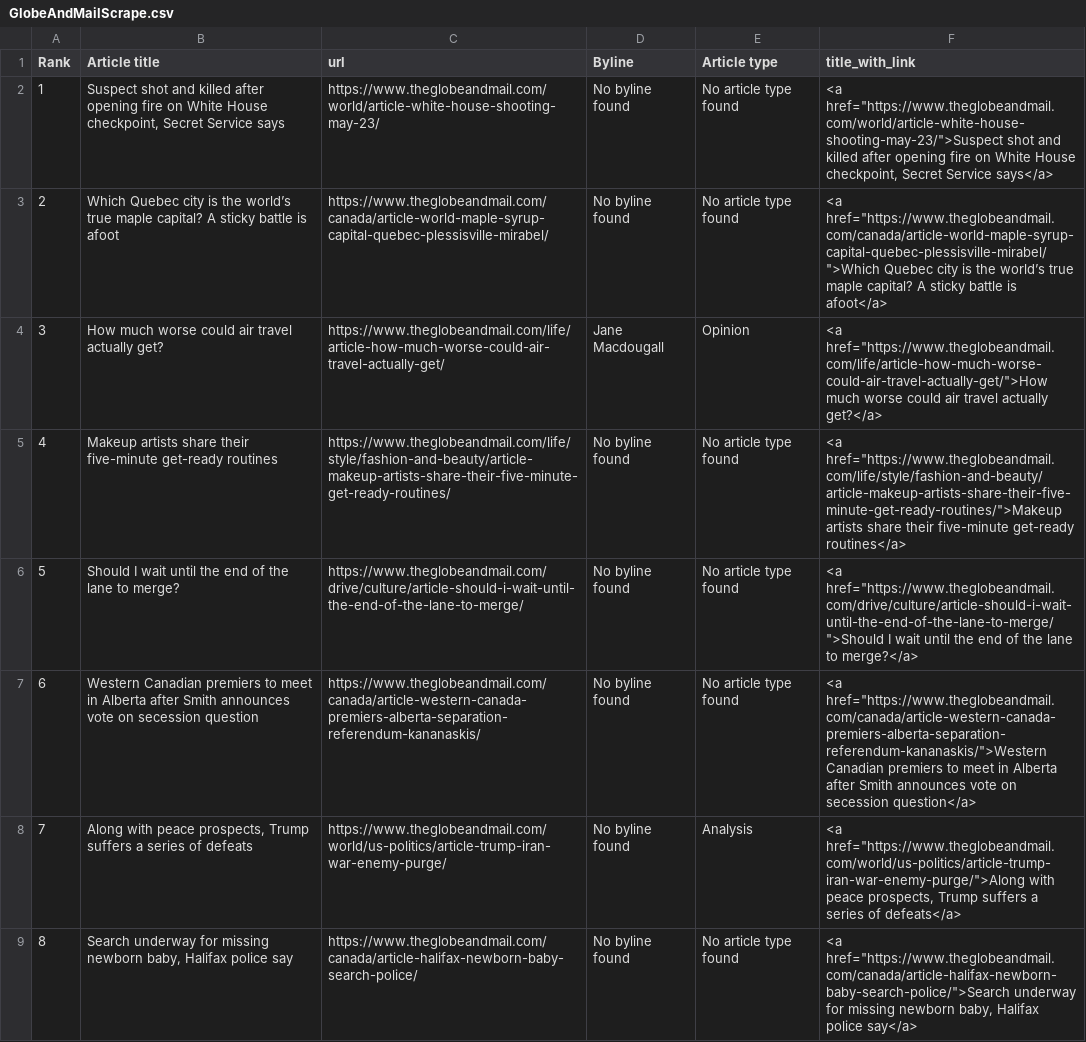
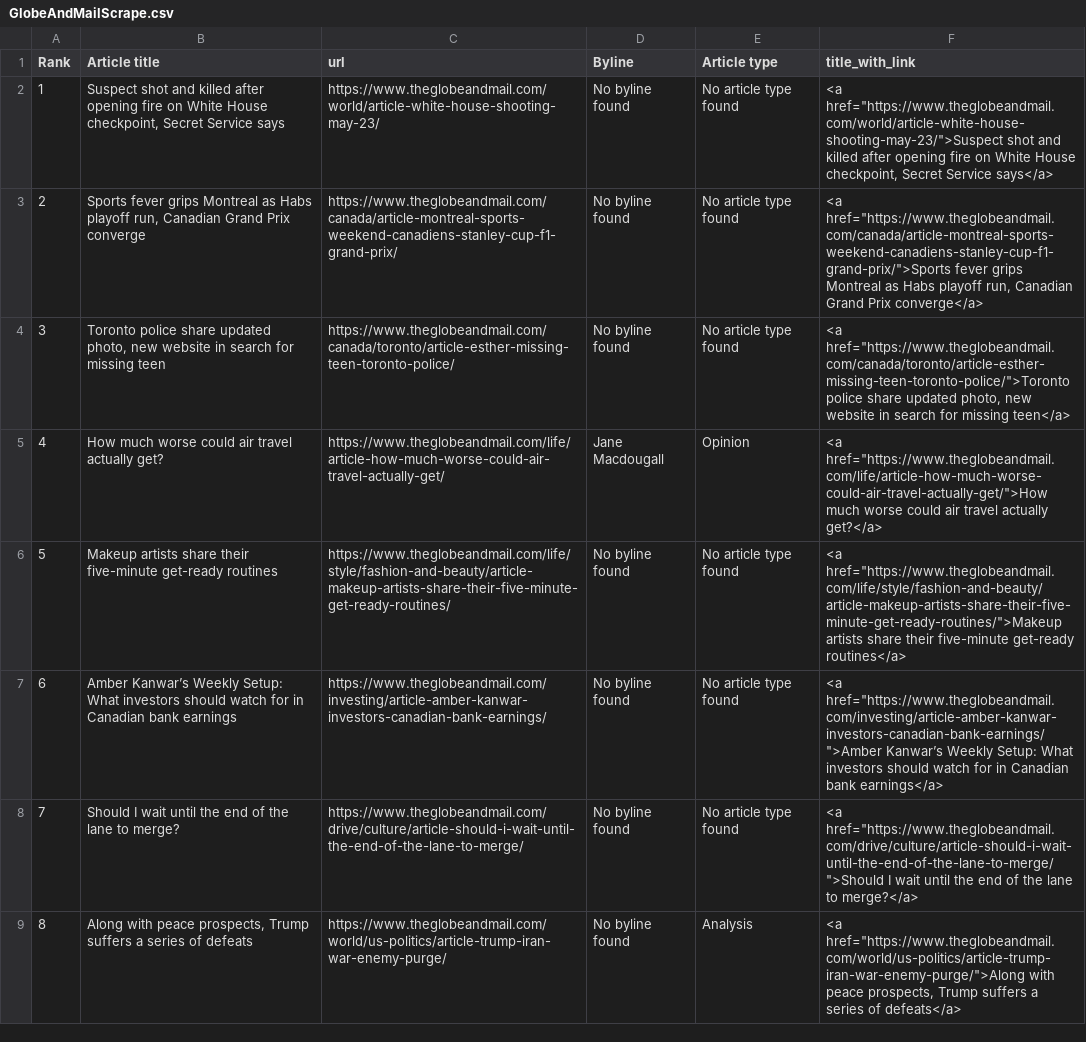
Before and after one commit to caoramckenna/canada-news-trending-stories, a CSV file: GlobeAndMailScrape.csv, drawn as a sheet; removed rows and columns are numbered as before the commit, all else as after; the diff names each change by its address in the sheet, - before the commit and + after, or states it on an @@ line.

```diff
--- a/GlobeAndMailScrape.csv
+++ b/GlobeAndMailScrape.csv
-B3 (Article title): Which Quebec city is the world’s true maple capital? A sticky battle is afoot
+B3 (Article title): Sports fever grips Montreal as Habs playoff run, Canadian Grand Prix converge
-C3 (url): https://www.theglobeandmail.com/canada/article-world-maple-syrup-capital-quebec-plessisville-mirabel/
+C3 (url): https://www.theglobeandmail.com/canada/article-montreal-sports-weekend-canadiens-stanley-cup-f1-grand-prix/
-F3 (title_with_link): <a href="https://www.theglobeandmail.com/canada/article-world-maple-syrup-capital-quebec-plessisville-mirabel/">Which Quebec city is the world’s true maple capital? A sticky battle is afoot</a>
+F3 (title_with_link): <a href="https://www.theglobeandmail.com/canada/article-montreal-sports-weekend-canadiens-stanley-cup-f1-grand-prix/">Sports fever grips Montreal as Habs playoff run, Canadian Grand Prix converge</a>
+row 4: 3 | Toronto police share updated photo, new website in search for missing teen | https://www.theglobeandmail.com/canada/toronto/article-esther-missing-teen-toronto-police/ | No byline found | No article type found | <a href="https://www.theglobeandmail.com/canada/toronto/article-esther-missing-teen-toronto-police/">Toronto police share updated photo, new website in search for missing teen</a>
@@ column A (Rank) renumbered between rows 5 and 9 @@
+row 7: 6 | Amber Kanwar’s Weekly Setup: What investors should watch for in Canadian bank earnings | https://www.theglobeandmail.com/investing/article-amber-kanwar-investors-canadian-bank-earnings/ | No byline found | No article type found | <a href="https://www.theglobeandmail.com/investing/article-amber-kanwar-investors-canadian-bank-earnings/">Amber Kanwar’s Weekly Setup: What investors should watch for in Canadian bank earnings</a>
-row 7: 6 | Western Canadian premiers to meet in Alberta after Smith announces vote on secession question | https://www.theglobeandmail.com/canada/article-western-canada-premiers-alberta-separation-referendum-kananaskis/ | No byline found | No article type found | <a href="https://www.theglobeandmail.com/canada/article-western-canada-premiers-alberta-separation-referendum-kananaskis/">Western Canadian premiers to meet in Alberta after Smith announces vote on secession question</a>
-row 9: 8 | Search underway for missing newborn baby, Halifax police say | https://www.theglobeandmail.com/canada/article-halifax-newborn-baby-search-police/ | No byline found | No article type found | <a href="https://www.theglobeandmail.com/canada/article-halifax-newborn-baby-search-police/">Search underway for missing newborn baby, Halifax police say</a>
```
Also changed, not shown: CTVScrape.csv, NationalPostScrape.csv, 4 other files.
